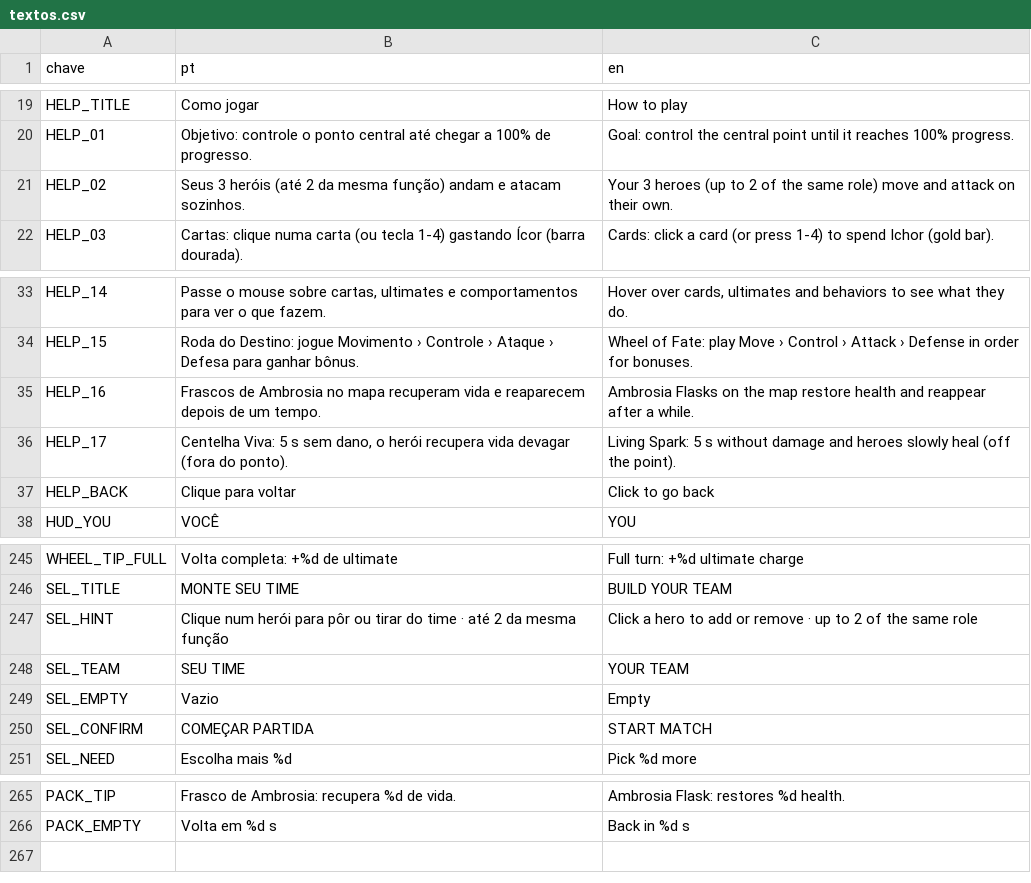
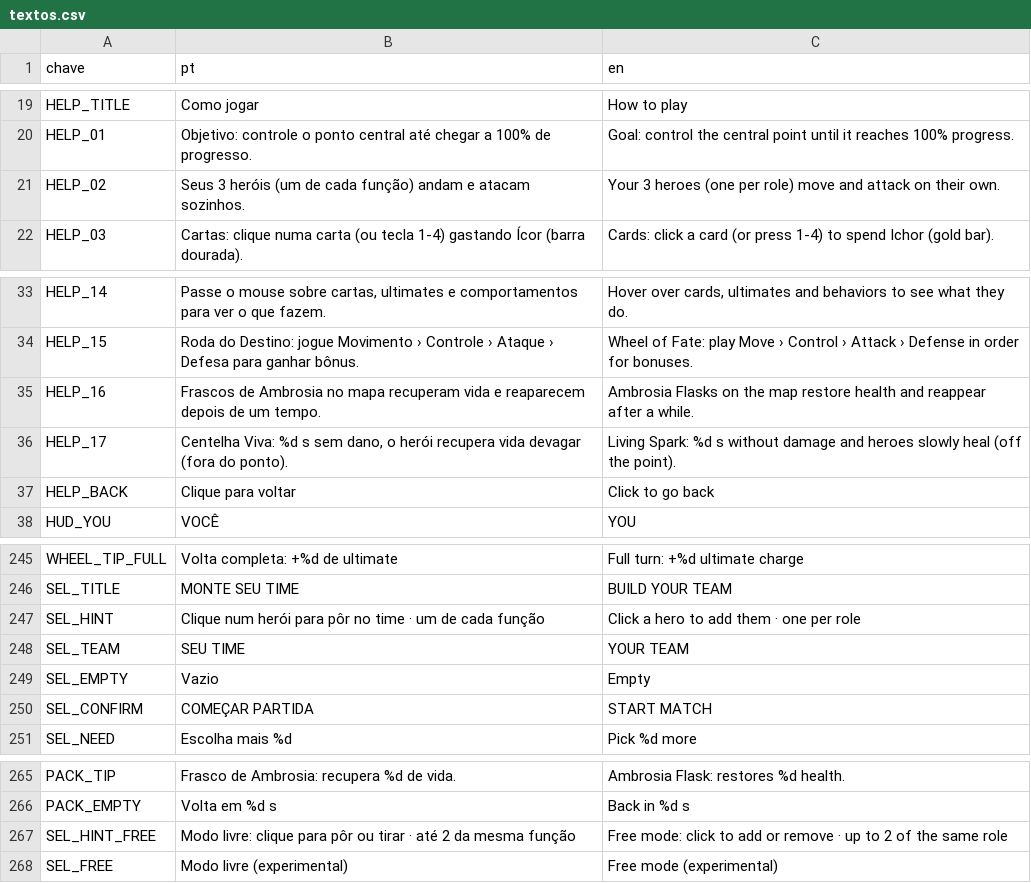
Before and after one commit to ccbarbosa5/clockwork-gods, a CSV file: i18n/textos.csv, drawn as a sheet; only a part is shown, gaps mark what is left out.

```diff
--- a/i18n/textos.csv
+++ b/i18n/textos.csv
@@ -20,3 +20,3 @@ HELP_TITLE,Como jogar,How to play
 HELP_01,Objetivo: controle o ponto central até chegar a 100% de progresso.,Goal: control the central point until it reaches 100% progress.
-HELP_02,Seus 3 heróis (até 2 da mesma função) andam e atacam sozinhos.,Your 3 heroes (up to 2 of the same role) move and attack on their own.
+HELP_02,Seus 3 heróis (um de cada função) andam e atacam sozinhos.,Your 3 heroes (one per role) move and attack on their own.
 HELP_03,Cartas: clique numa carta (ou tecla 1-4) gastando Ícor (barra dourada).,Cards: click a card (or press 1-4) to spend Ichor (gold bar).
@@ -35,3 +35,3 @@ HELP_15,Roda do Destino: jogue Movimento › Controle › Ataque › Defesa para
 HELP_16,Frascos de Ambrosia no mapa recuperam vida e reaparecem depois de um tempo.,Ambrosia Flasks on the map restore health and reappear after a while.
-HELP_17,"Centelha Viva: 5 s sem dano, o herói recupera vida devagar (fora do ponto).",Living Spark: 5 s without damage and heroes slowly heal (off the point).
+HELP_17,"Centelha Viva: %d s sem dano, o herói recupera vida devagar (fora do ponto).",Living Spark: %d s without damage and heroes slowly heal (off the point).
 HELP_BACK,Clique para voltar,Click to go back
@@ -246,3 +246,3 @@ WHEEL_TIP_FULL,Volta completa: +%d de ultimate,Full turn: +%d ultimate charge
 SEL_TITLE,MONTE SEU TIME,BUILD YOUR TEAM
-SEL_HINT,Clique num herói para pôr ou tirar do time · até 2 da mesma função,Click a hero to add or remove · up to 2 of the same role
+SEL_HINT,Clique num herói para pôr no time · um de cada função,Click a hero to add them · one per role
 SEL_TEAM,SEU TIME,YOUR TEAM
@@ -266 +266,3 @@ PACK_TIP,Frasco de Ambrosia: recupera %d de vida.,Ambrosia Flask: restores %d he
 PACK_EMPTY,Volta em %d s,Back in %d s
+SEL_HINT_FREE,Modo livre: clique para pôr ou tirar · até 2 da mesma função,Free mode: click to add or remove · up to 2 of the same role
+SEL_FREE,Modo livre (experimental),Free mode (experimental)
```
Also changed, not shown: 12 other files.
